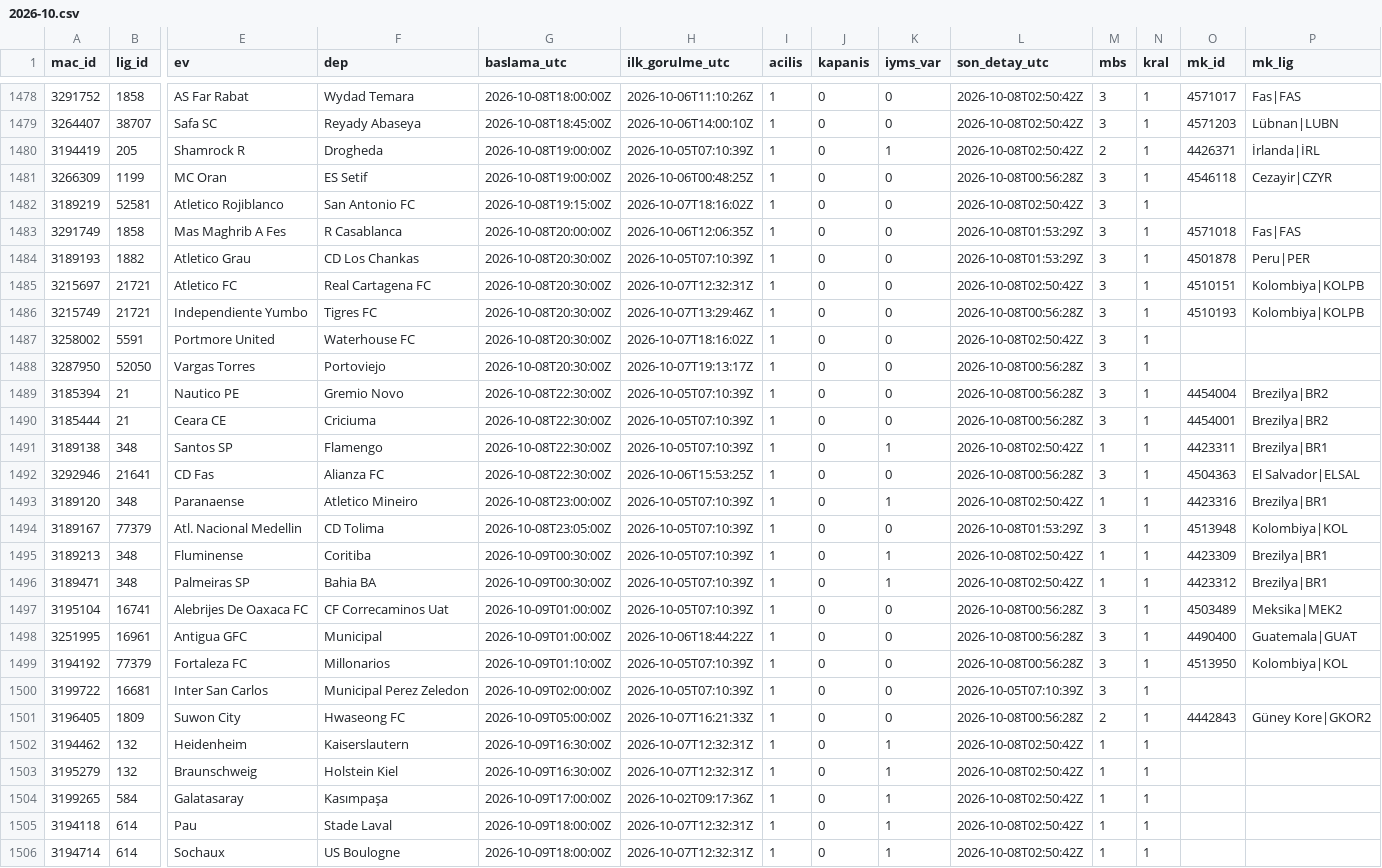
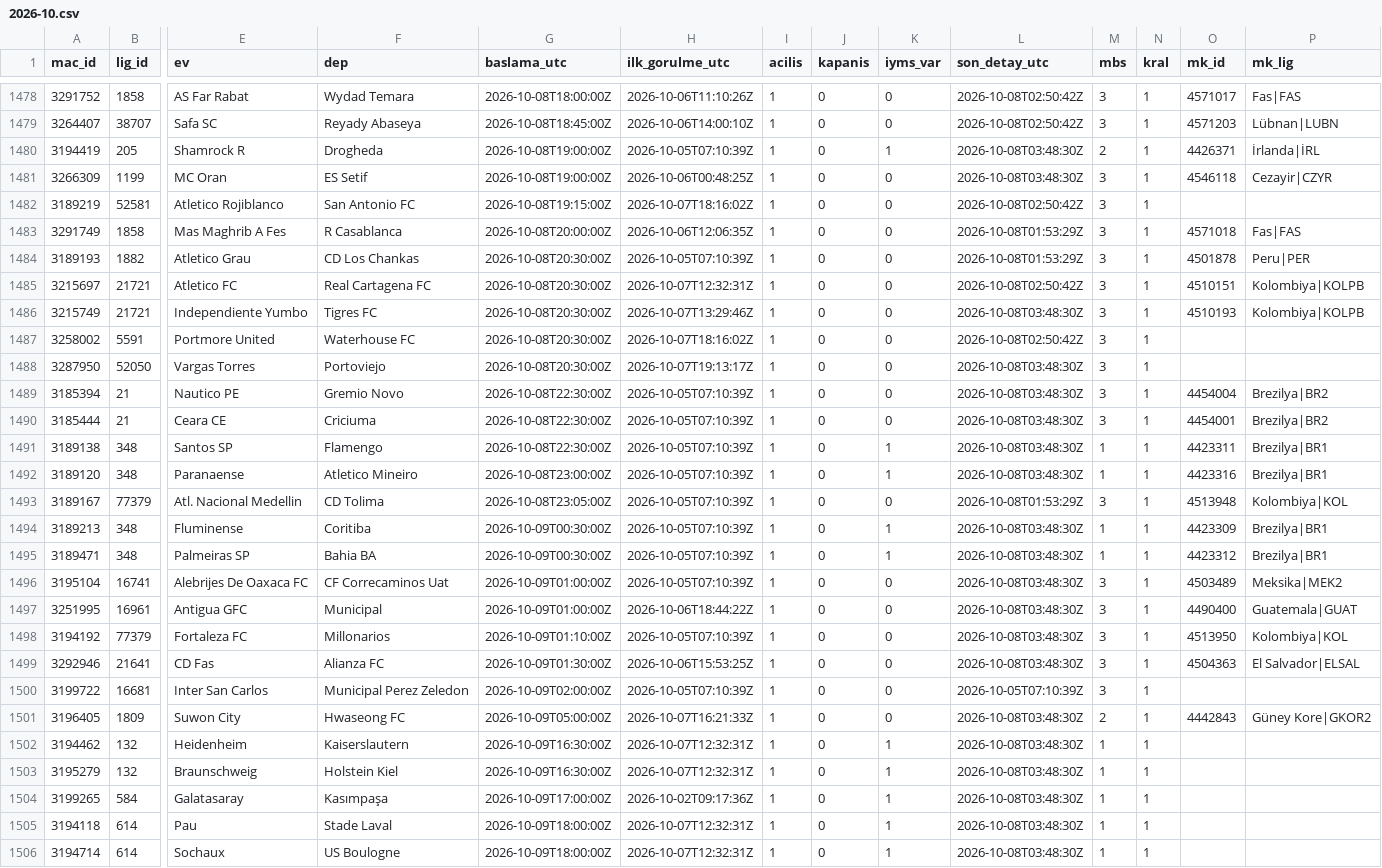
Before and after one commit to serhatblb/iddaa-analiz, a CSV file: data/maclar/2026-10.csv, drawn as a sheet; only a part is shown, gaps mark what is left out; removed rows and columns are numbered as before the commit, all else as after; rows hold the shown columns only; the diff covers the shown part only; the diff names each change by its address in the sheet, - before the commit and + after, or states it on an @@ line.

```diff
--- a/data/maclar/2026-10.csv
+++ b/data/maclar/2026-10.csv
-L1480 (son_detay_utc): 2026-10-08T02:50:42Z
+L1480 (son_detay_utc): 2026-10-08T03:48:30Z
-L1481 (son_detay_utc): 2026-10-08T00:56:28Z
+L1481 (son_detay_utc): 2026-10-08T03:48:30Z
-L1486 (son_detay_utc): 2026-10-08T00:56:28Z
+L1486 (son_detay_utc): 2026-10-08T03:48:30Z
-L1488:L1490 (son_detay_utc): 2026-10-08T00:56:28Z
+L1488:L1490 (son_detay_utc): 2026-10-08T03:48:30Z
-L1491 (son_detay_utc): 2026-10-08T02:50:42Z
+L1491 (son_detay_utc): 2026-10-08T03:48:30Z
-row 1492: 3292946 | 21641 | CD Fas | Alianza FC | 2026-10-08T22:30:00Z | 2026-10-06T15:53:25Z | 1 | 0 | 0 | 2026-10-08T00:56:28Z | 3 | 1 | 4504363 | El Salvador|ELSAL
-L1492 (son_detay_utc): 2026-10-08T02:50:42Z
+L1492 (son_detay_utc): 2026-10-08T03:48:30Z
-L1494:L1495 (son_detay_utc): 2026-10-08T02:50:42Z
+L1494:L1495 (son_detay_utc): 2026-10-08T03:48:30Z
-L1496:L1498 (son_detay_utc): 2026-10-08T00:56:28Z
+L1496:L1498 (son_detay_utc): 2026-10-08T03:48:30Z
+row 1499: 3292946 | 21641 | CD Fas | Alianza FC | 2026-10-09T01:30:00Z | 2026-10-06T15:53:25Z | 1 | 0 | 0 | 2026-10-08T03:48:30Z | 3 | 1 | 4504363 | El Salvador|ELSAL
-L1501 (son_detay_utc): 2026-10-08T00:56:28Z
+L1501 (son_detay_utc): 2026-10-08T03:48:30Z
-L1502:L1506 (son_detay_utc): 2026-10-08T02:50:42Z
+L1502:L1506 (son_detay_utc): 2026-10-08T03:48:30Z
```
Also changed, not shown: 141 edited cells elsewhere in this file, data/sonuclar/2026-09.csv, data/sonuclar/2026-10.csv, 4 other files.
